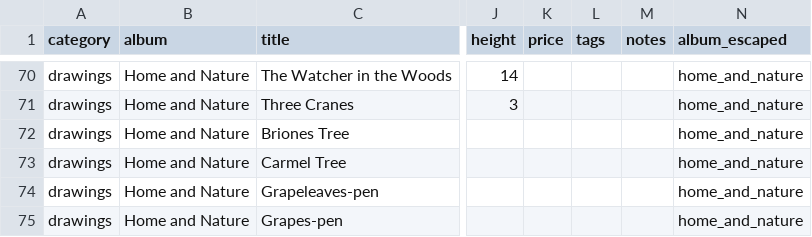
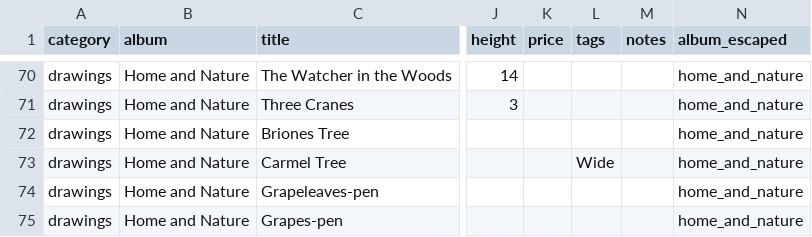
Before and after one commit to jgheithcock/elsworthartworks, a CSV file: Elsworth_Artworks_Catalog.csv, drawn as a sheet; only a part is shown, gaps mark what is left out; the diff names each change by its address in the sheet, - before the commit and + after, or states it on an @@ line.

Commit message:
Add wide to Carmel Tree

```diff
--- a/Elsworth_Artworks_Catalog.csv
+++ b/Elsworth_Artworks_Catalog.csv
-L73 (tags): (empty)
+L73 (tags): Wide
```
